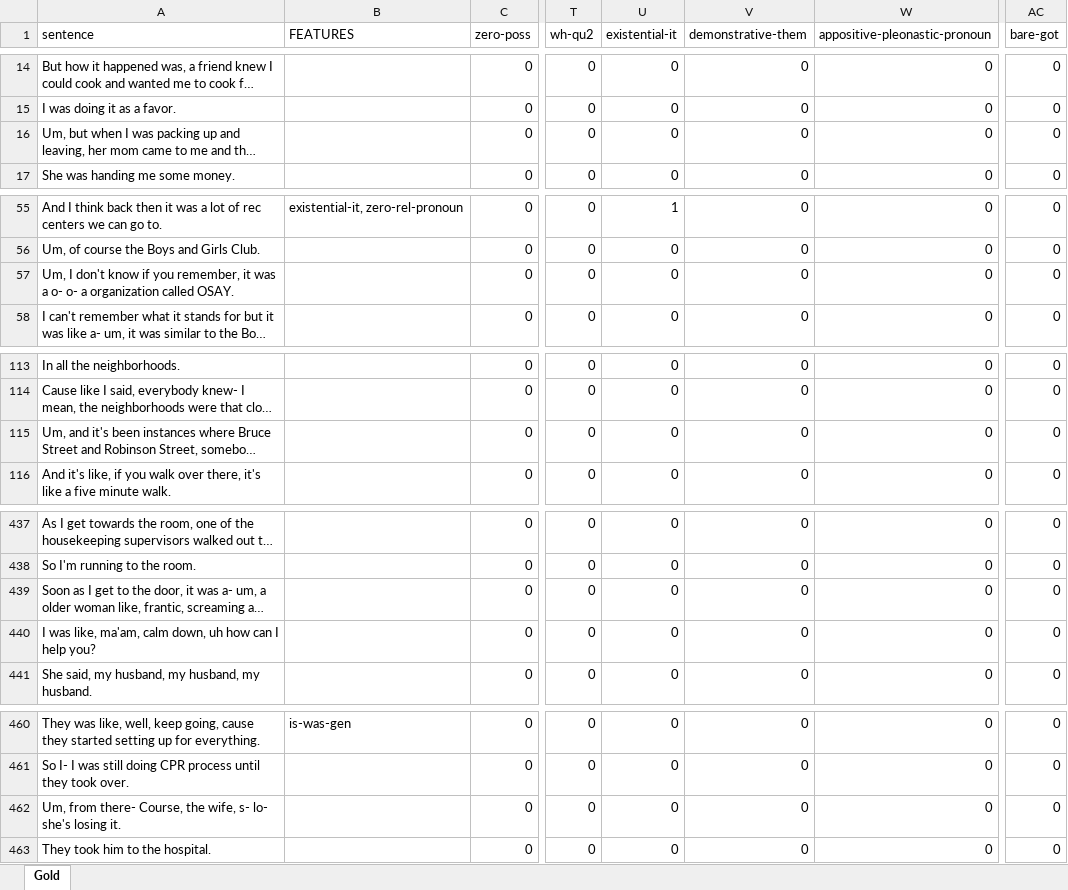
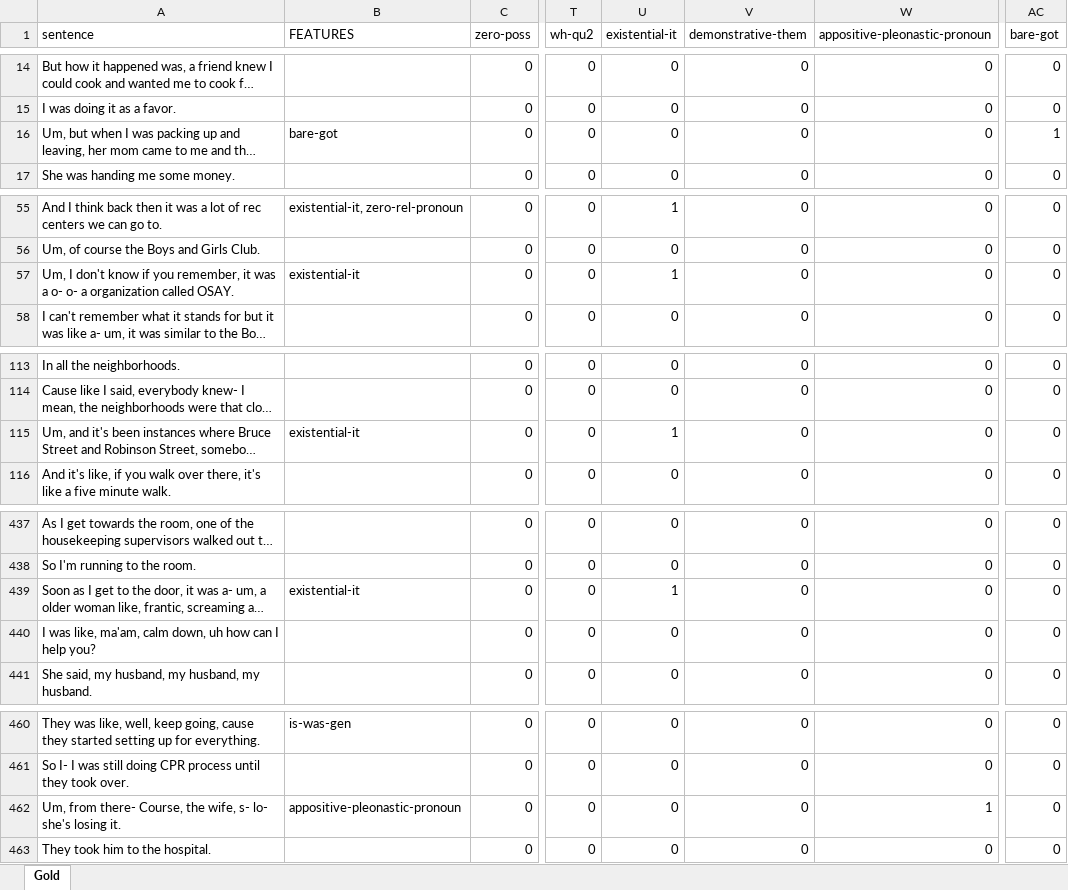
Before and after one commit to mariemmanue/Dissertation, an Excel workbook: Datasets/FullTest_Final.xlsx, sheet Gold, drawn as a sheet; only a part is shown, gaps mark what is left out; long unchanged cells end in …; values as stored, in another font and other column widths than the file's, no borders; the diff covers the shown part only; the diff names each change by its address in the sheet, - before the commit and + after, or states it on an @@ line.

```diff
--- a/Datasets/FullTest_Final.xlsx (sheet Gold)
+++ b/Datasets/FullTest_Final.xlsx (sheet Gold)
-B16 (FEATURES): (empty)
+B16 (FEATURES): bare-got
-AC16 (bare-got): 0
+AC16 (bare-got): 1
-B57 (FEATURES): (empty)
+B57 (FEATURES): existential-it
-U57 (existential-it): 0
+U57 (existential-it): 1
-B115 (FEATURES): (empty)
+B115 (FEATURES): existential-it
-U115 (existential-it): 0
+U115 (existential-it): 1
-B439 (FEATURES): (empty)
+B439 (FEATURES): existential-it
-U439 (existential-it): 0
+U439 (existential-it): 1
-B462 (FEATURES): (empty)
+B462 (FEATURES): appositive-pleonastic-pronoun
-W462 (appositive-pleonastic-pronoun): 0
+W462 (appositive-pleonastic-pronoun): 1
```
Also changed, not shown: 50 edited cells elsewhere in this sheet, 2 other files.
